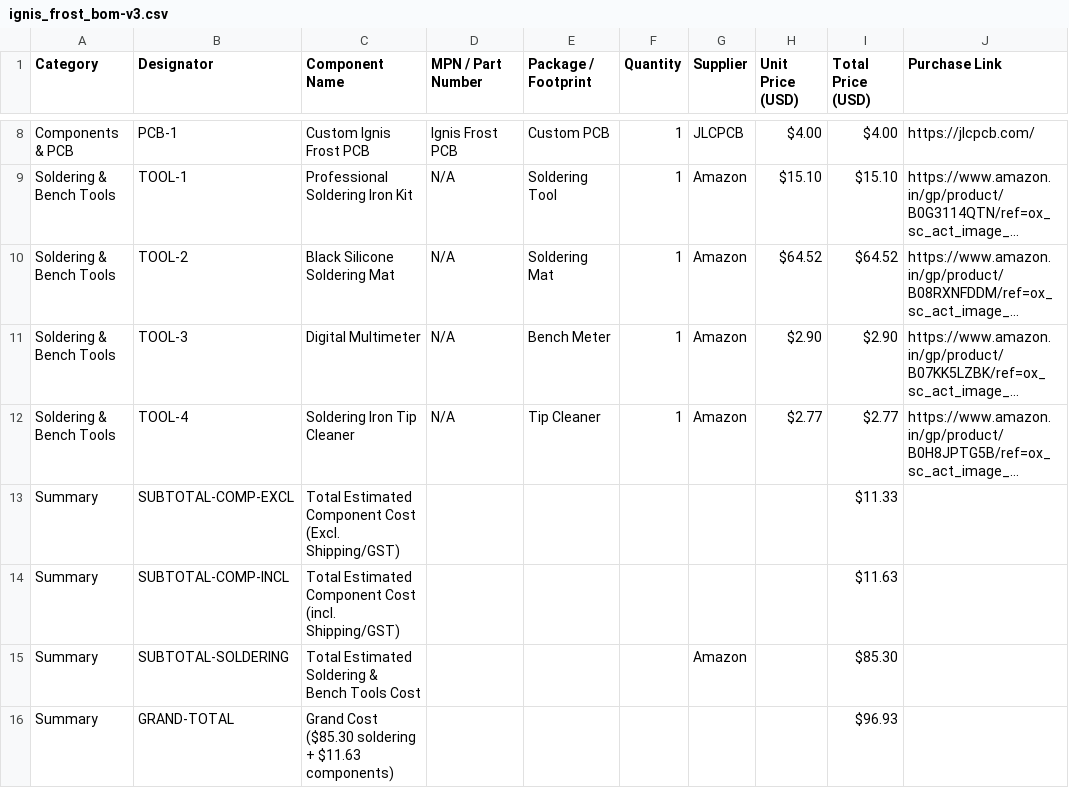
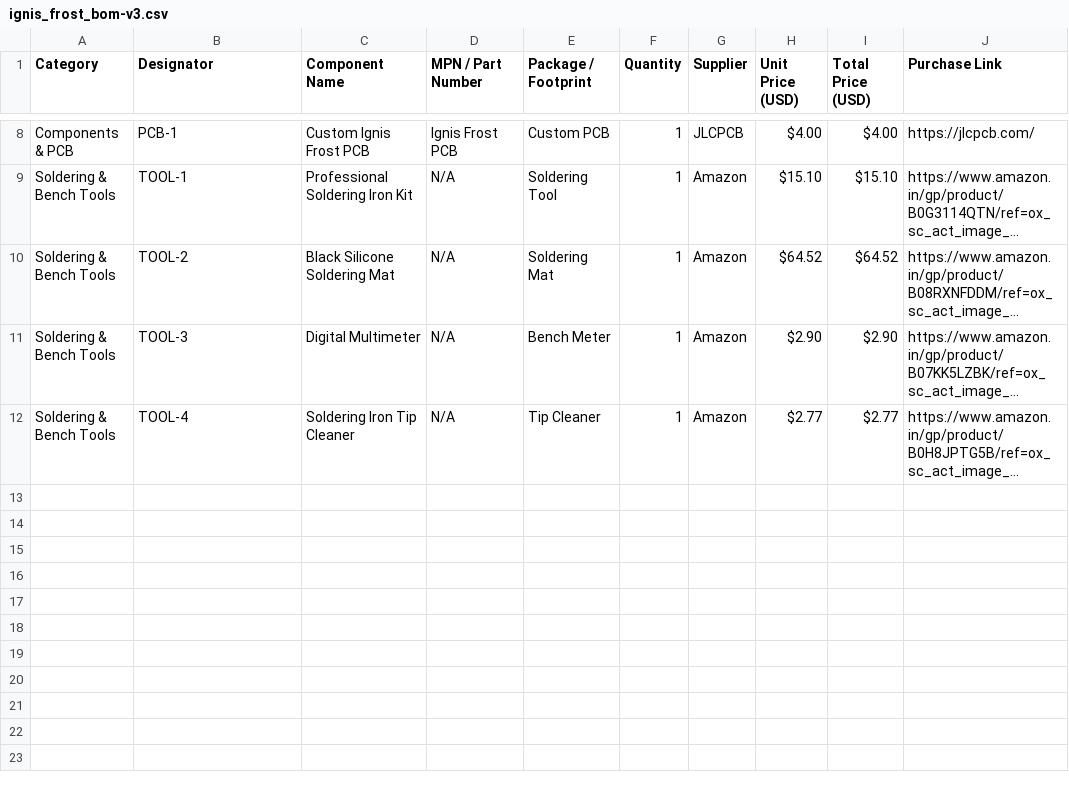
Before and after one commit to Dharya0cool/IGNIS-FROST, a CSV file: ignis_frost_bom-v3.csv, drawn as a sheet; only a part is shown, gaps mark what is left out; long unchanged cells end in …; the diff names each change by its address in the sheet, - before the commit and + after, or states it on an @@ line.

Commit message:
ignis_frost_bom-v3.csv

```diff
--- a/ignis_frost_bom-v3.csv
+++ b/ignis_frost_bom-v3.csv
-row 13: Summary | SUBTOTAL-COMP-EXCL | Total Estimated Component Cost (Excl. Shipping/GST) |  |  |  |  |  | $11.33
-row 14: Summary | SUBTOTAL-COMP-INCL | Total Estimated Component Cost (incl. Shipping/GST) |  |  |  |  |  | $11.63
-row 15: Summary | SUBTOTAL-SOLDERING | Total Estimated Soldering & Bench Tools Cost |  |  |  | Amazon |  | $85.30
-row 16: Summary | GRAND-TOTAL | Grand Cost ($85.30 soldering + $11.63 components) |  |  |  |  |  | $96.93
```
